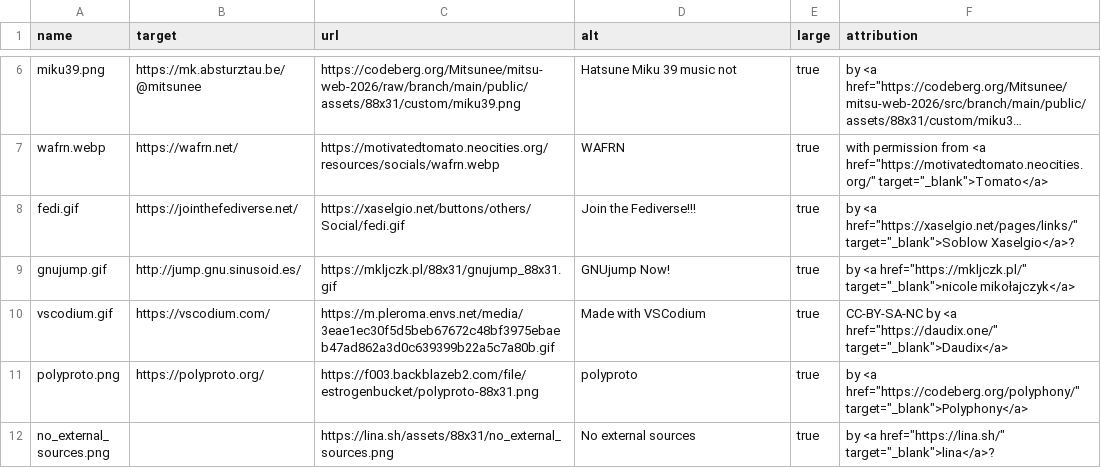
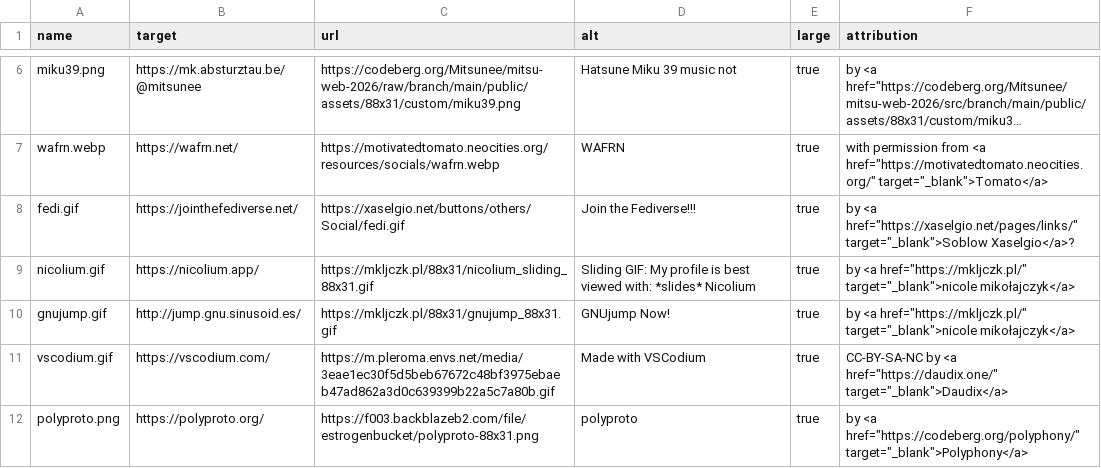
Before and after one commit to JnCrMx/website, a TSV file: src/windows/buttons.tsv, drawn as a sheet; only a part is shown, gaps mark what is left out; the shorter side is filled out with more unchanged rows; long unchanged cells end in …; the diff names each change by its address in the sheet, - before the commit and + after, or states it on an @@ line.

Commit message:
add Nicolium button

```diff
--- a/src/windows/buttons.tsv
+++ b/src/windows/buttons.tsv
+row 9: nicolium.gif | https://nicolium.app/ | https://mkljczk.pl/88x31/nicolium_sliding_88x31.gif | Sliding GIF: My profile is best viewed with: *slides* Nicolium | true | by <a href="https://mkljczk.pl/" target="_blank">nicole mikołajczyk</a>
```
